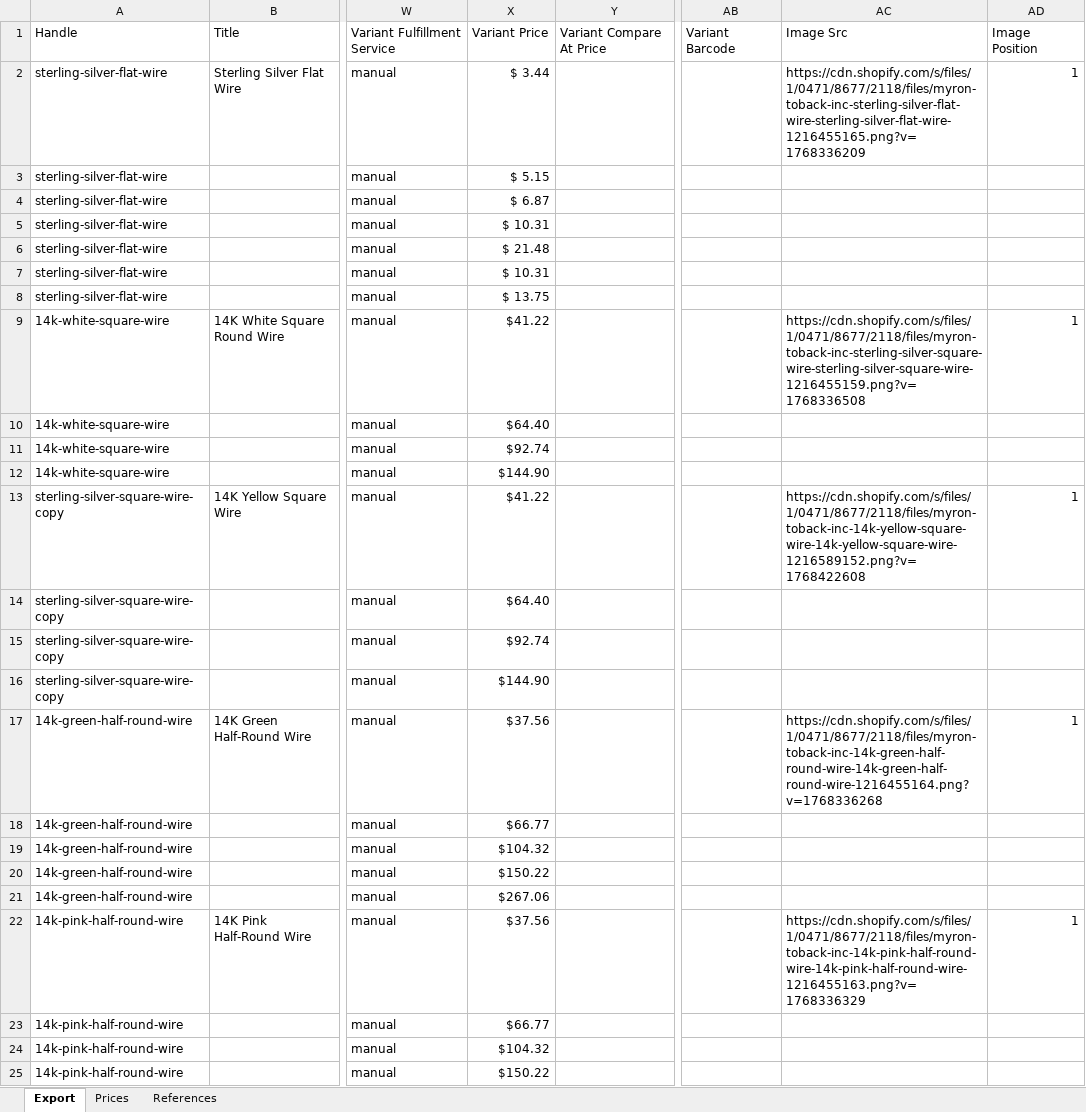
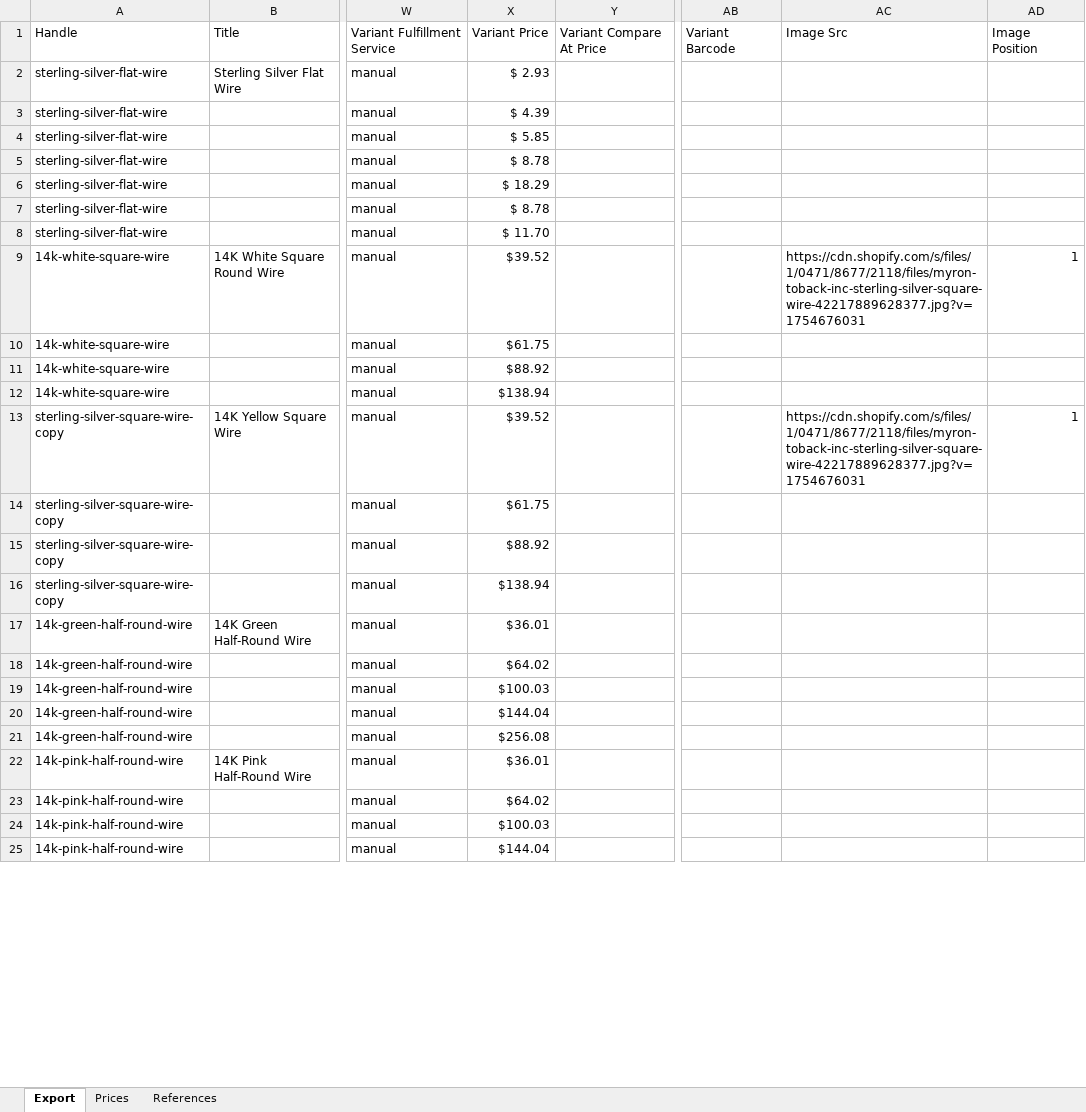
Before and after one commit to davidluisklein/wire-price-change, an Excel workbook: your_workbook.xlsx, sheet Export, drawn as a sheet; only a part is shown, gaps mark what is left out; values as stored, in another font and other column widths than the file's, no borders; the diff covers the shown part only; the diff names each change by its address in the sheet, - before the commit and + after, or states it on an @@ line.

Commit message:
Add files via upload

```diff
--- a/your_workbook.xlsx (sheet Export)
+++ b/your_workbook.xlsx (sheet Export)
-X2: $ 3.44
+X2: $ 2.93
-AC2: https://cdn.shopify.com/s/files/1/0471/8677/2118/files/myron-toback-inc-sterling-silver-flat-wire-sterling-silver-flat-wire-1216455165.png?v=1768336209
+AC2: (empty)
-AD2: 1
+AD2: (empty)
-X3: $ 5.15
+X3: $ 4.39
-X4: $ 6.87
+X4: $ 5.85
-X5: $ 10.31
+X5: $ 8.78
-X6: $ 21.48
+X6: $ 18.29
-X7: $ 10.31
+X7: $ 8.78
-X8: $ 13.75
+X8: $ 11.70
-X9: $41.22
+X9: $39.52
-AC9: https://cdn.shopify.com/s/files/1/0471/8677/2118/files/myron-toback-inc-sterling-silver-square-wire-sterling-silver-square-wire-1216455159.png?v=1768336508
+AC9: https://cdn.shopify.com/s/files/1/0471/8677/2118/files/myron-toback-inc-sterling-silver-square-wire-42217889628377.jpg?v=1754676031
-X10: $64.40
+X10: $61.75
-X11: $92.74
+X11: $88.92
-X12: $144.90
+X12: $138.94
-X13: $41.22
+X13: $39.52
-AC13: https://cdn.shopify.com/s/files/1/0471/8677/2118/files/myron-toback-inc-14k-yellow-square-wire-14k-yellow-square-wire-1216589152.png?v=1768422608
+AC13: https://cdn.shopify.com/s/files/1/0471/8677/2118/files/myron-toback-inc-sterling-silver-square-wire-42217889628377.jpg?v=1754676031
-X14: $64.40
+X14: $61.75
-X15: $92.74
+X15: $88.92
-X16: $144.90
+X16: $138.94
-X17: $37.56
+X17: $36.01
-AC17: https://cdn.shopify.com/s/files/1/0471/8677/2118/files/myron-toback-inc-14k-green-half-round-wire-14k-green-half-round-wire-1216455164.png?v=1768336268
+AC17: (empty)
-AD17: 1
+AD17: (empty)
-X18: $66.77
+X18: $64.02
-X19: $104.32
+X19: $100.03
-X20: $150.22
+X20: $144.04
-X21: $267.06
+X21: $256.08
-X22: $37.56
+X22: $36.01
-AC22: https://cdn.shopify.com/s/files/1/0471/8677/2118/files/myron-toback-inc-14k-pink-half-round-wire-14k-pink-half-round-wire-1216455163.png?v=1768336329
+AC22: (empty)
-AD22: 1
+AD22: (empty)
-X23: $66.77
+X23: $64.02
-X24: $104.32
+X24: $100.03
-X25: $150.22
+X25: $144.04
```
Also changed, not shown: 828 edited cells elsewhere in this sheet, sheet Prices.
